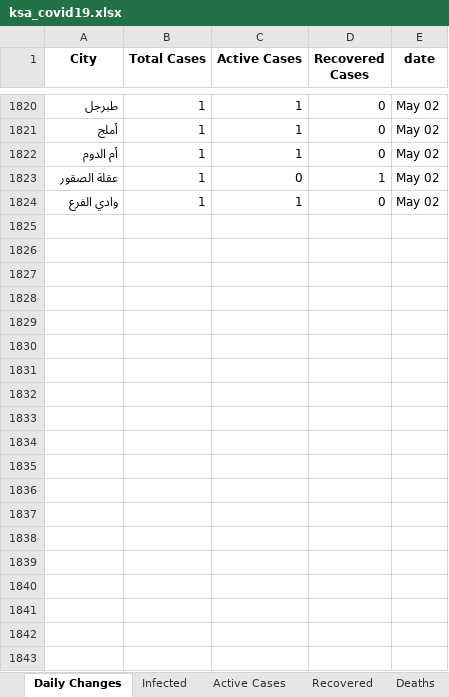
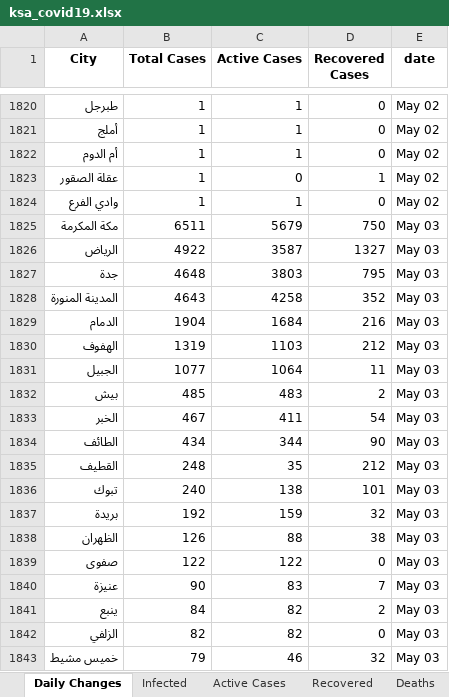
Before and after one commit to MohammedAlawami/Saudi-Arabia-COVID-19-Dashboard-Scraping, an Excel workbook: ksa_covid19.xlsx, sheet Daily Changes, drawn as a sheet; only a part is shown, gaps mark what is left out; values as stored, in another font and other column widths than the file's, no borders; the diff covers the shown part only; the diff names each change by its address in the sheet, - before the commit and + after, or states it on an @@ line.

```diff
--- a/ksa_covid19.xlsx (sheet Daily Changes)
+++ b/ksa_covid19.xlsx (sheet Daily Changes)
+row 1825: مكة المكرمة | 6511 | 5679 | 750 | May 03
+row 1826: الرياض | 4922 | 3587 | 1327 | May 03
+row 1827: جدة | 4648 | 3803 | 795 | May 03
+row 1828: المدينة المنورة | 4643 | 4258 | 352 | May 03
+row 1829: الدمام | 1904 | 1684 | 216 | May 03
+row 1830: الهفوف | 1319 | 1103 | 212 | May 03
+row 1831: الجبيل | 1077 | 1064 | 11 | May 03
+row 1832: بيش | 485 | 483 | 2 | May 03
+row 1833: الخبر | 467 | 411 | 54 | May 03
+row 1834: الطائف | 434 | 344 | 90 | May 03
+row 1835: القطيف | 248 | 35 | 212 | May 03
+row 1836: تبوك | 240 | 138 | 101 | May 03
+row 1837: بريدة | 192 | 159 | 32 | May 03
+row 1838: الظهران | 126 | 88 | 38 | May 03
+row 1839: صفوى | 122 | 122 | 0 | May 03
+row 1840: عنيزة | 90 | 83 | 7 | May 03
+row 1841: ينبع | 84 | 82 | 2 | May 03
+row 1842: الزلفي | 82 | 82 | 0 | May 03
+row 1843: خميس مشيط | 79 | 46 | 32 | May 03
```
Also changed, not shown: 186 added rows elsewhere in this sheet, sheet Deaths, sheet Active Cases, sheet Infected, sheet Recovered, sheet Death Daily, sheet Infected Daily, 2 more sheets.
